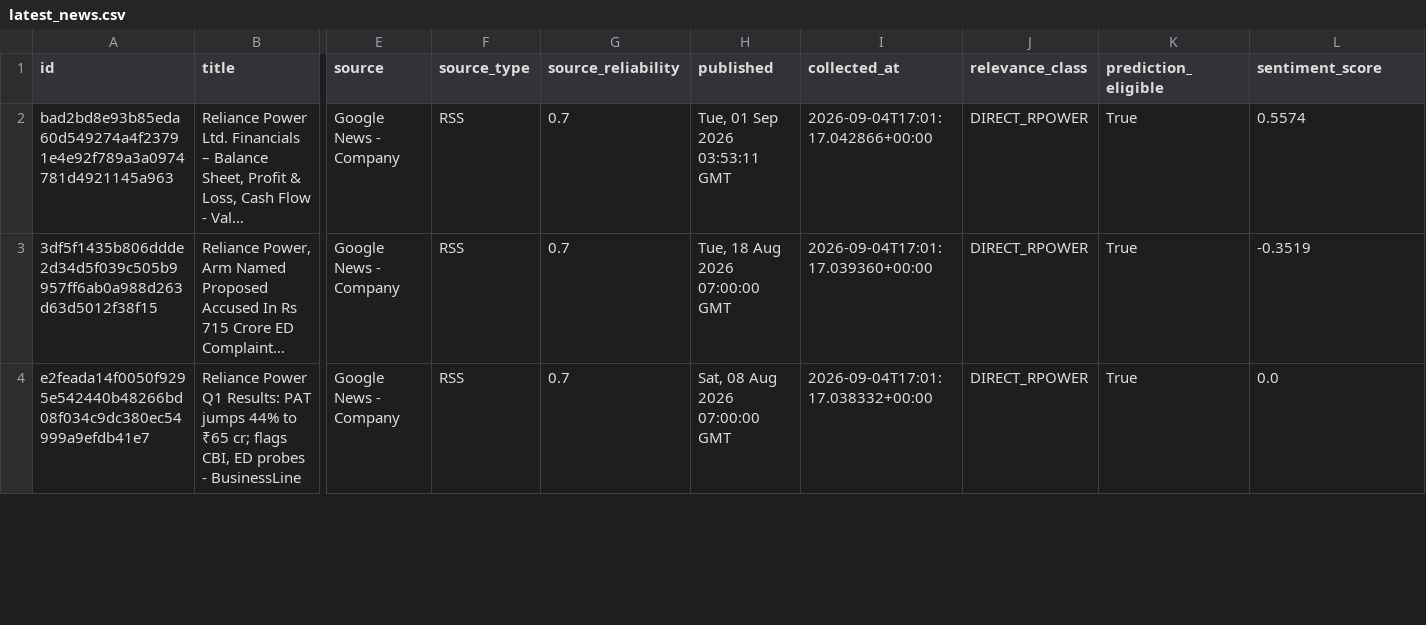
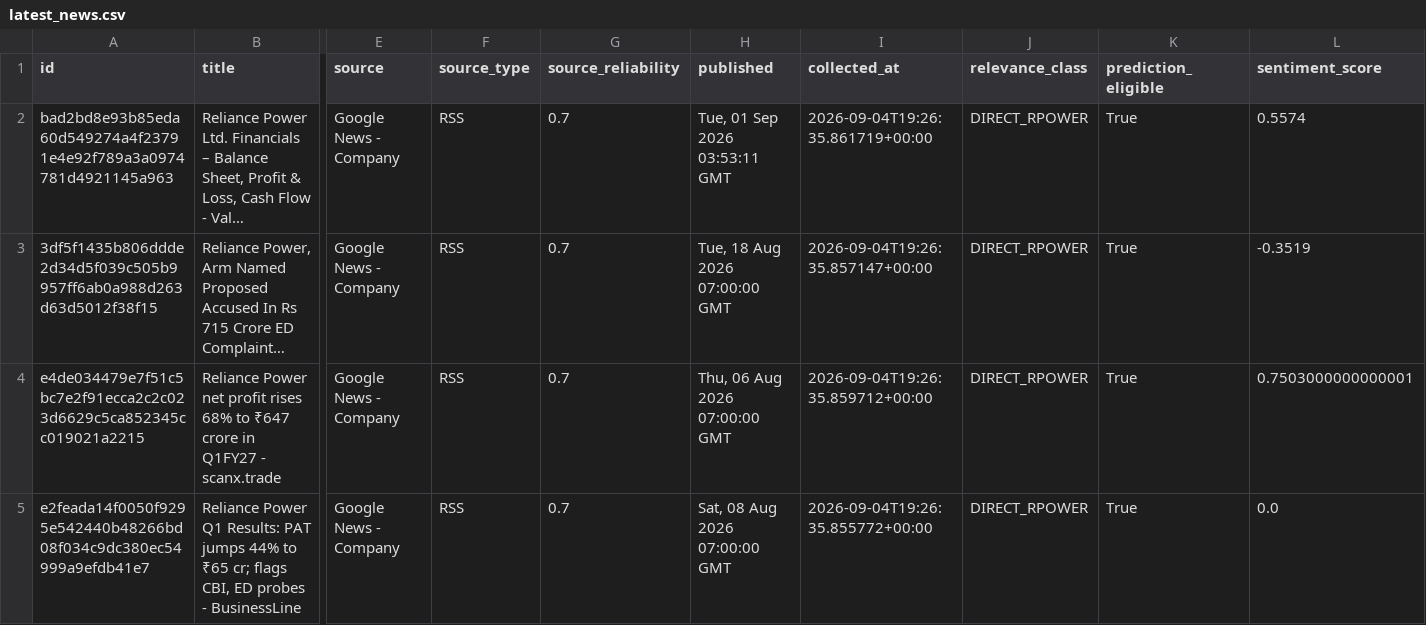
Before and after one commit to sureshr89/ReliancePower360, a CSV file: data/latest_news.csv, drawn as a sheet; only a part is shown, gaps mark what is left out; long unchanged cells end in …; addresses are those after the commit; rows hold the shown columns only; the diff covers the shown part only; the diff names each change by its address in the sheet, - before the commit and + after, or states it on an @@ line.

```diff
--- a/data/latest_news.csv
+++ b/data/latest_news.csv
-I2 (collected_at): 2026-09-04T17:01:17.042866+00:00
+I2 (collected_at): 2026-09-04T19:26:35.861719+00:00
-I3 (collected_at): 2026-09-04T17:01:17.039360+00:00
+I3 (collected_at): 2026-09-04T19:26:35.857147+00:00
+row 4: e4de034479e7f51c5bc7e2f91ecca2c2c023d6629c5ca852345cc019021a2215 | Reliance Power net profit rises 68% to ₹647 crore in Q1FY27 - scanx.trade | Google News - Company | RSS | 0.7 | Thu, 06 Aug 2026 07:00:00 GMT | 2026-09-04T19:26:35.859712+00:00 | DIRECT_RPOWER | True | 0.7503000000000001
-I5 (collected_at): 2026-09-04T17:01:17.038332+00:00
+I5 (collected_at): 2026-09-04T19:26:35.855772+00:00
```
Also changed, not shown: 2 added rows and 39 edited cells elsewhere in this file, data/price_history.csv, data/session_predictions.csv, 2 other files.
